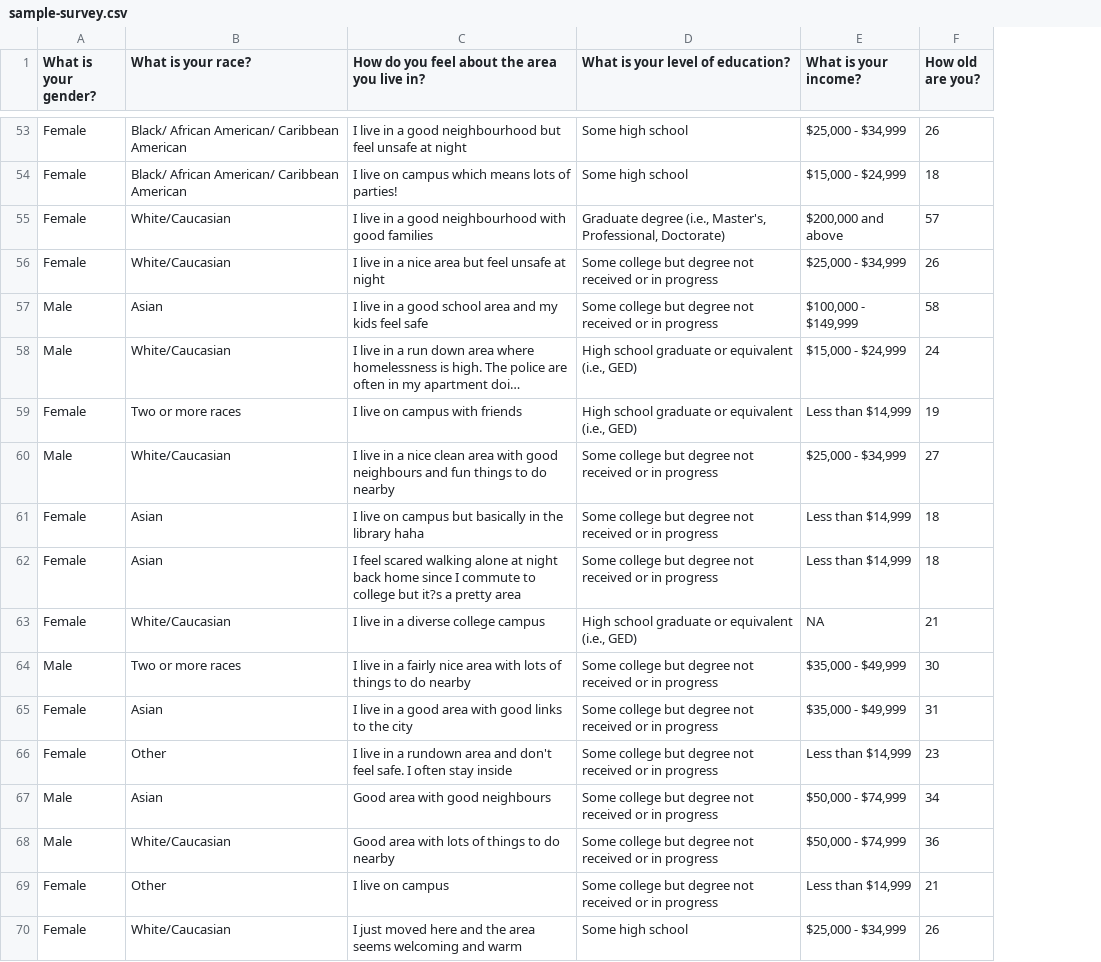
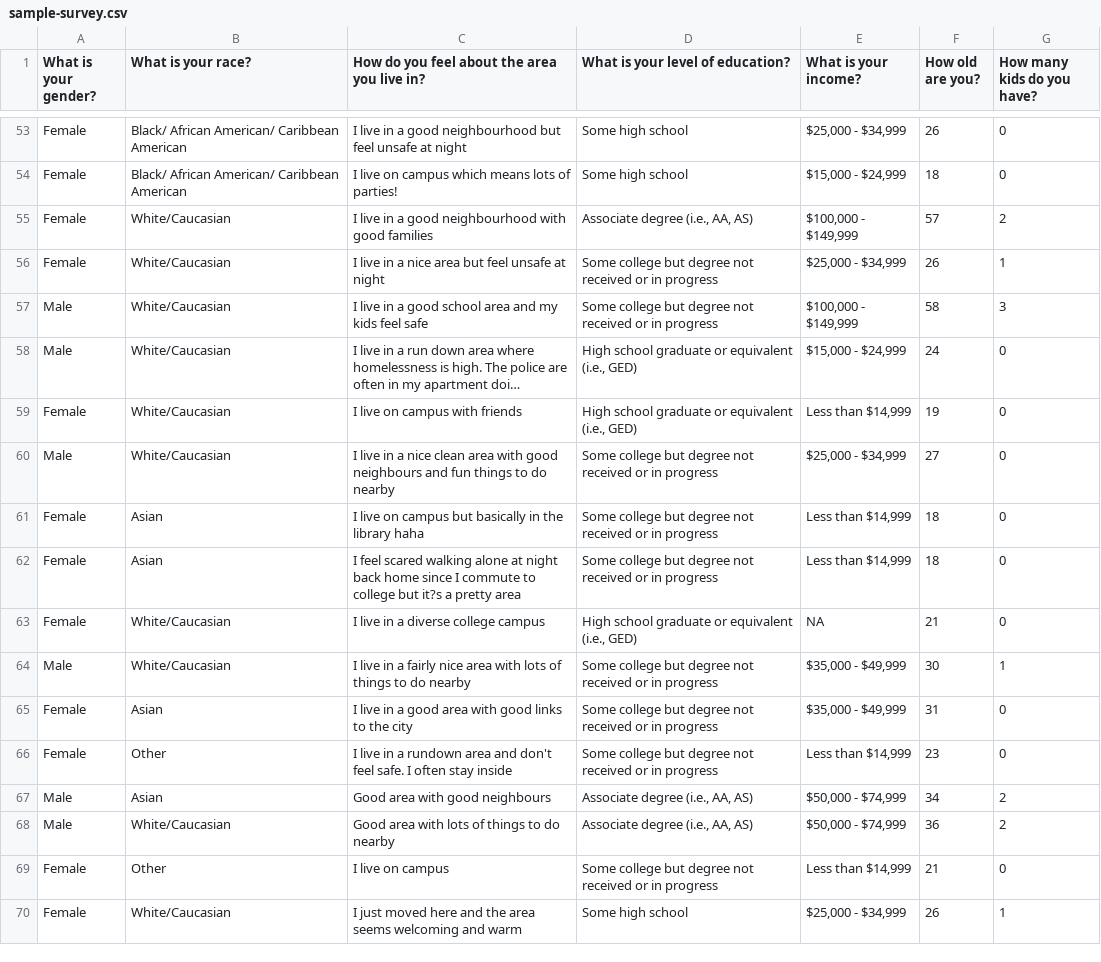
Before and after one commit to spv99/providentia-survey-analysis-tool, a CSV file: csv/sample-survey.csv, drawn as a sheet; only a part is shown, gaps mark what is left out; long unchanged cells end in …; the diff covers the shown part only; the diff names each change by its address in the sheet, - before the commit and + after, or states it on an @@ line.

```diff
--- a/csv/sample-survey.csv
+++ b/csv/sample-survey.csv
+column G (How many kids do you have?), rows 53-70: 0 | 0 | 2 | 1 | 3 | 0 | 0 | 0 | 0 | 0 | 0 | 1 | 0 | 0 | 2 | 2 | 0 | 1
-D55 (What is your level of education?): Graduate degree (i.e., Master's, Professional, Doctorate)
+D55 (What is your level of education?): Associate degree (i.e., AA, AS)
-E55 (What is your income?): $200,000 and above
+E55 (What is your income?): $100,000 - $149,999
-B57 (What is your race?): Asian
+B57 (What is your race?): White/Caucasian
-B59 (What is your race?): Two or more races
+B59 (What is your race?): White/Caucasian
-B64 (What is your race?): Two or more races
+B64 (What is your race?): White/Caucasian
-D67:D68 (What is your level of education?): Some college but degree not received or in progress
+D67:D68 (What is your level of education?): Associate degree (i.e., AA, AS)
```
Also changed, not shown: 43 edited cells elsewhere in this file, 4 other files.
